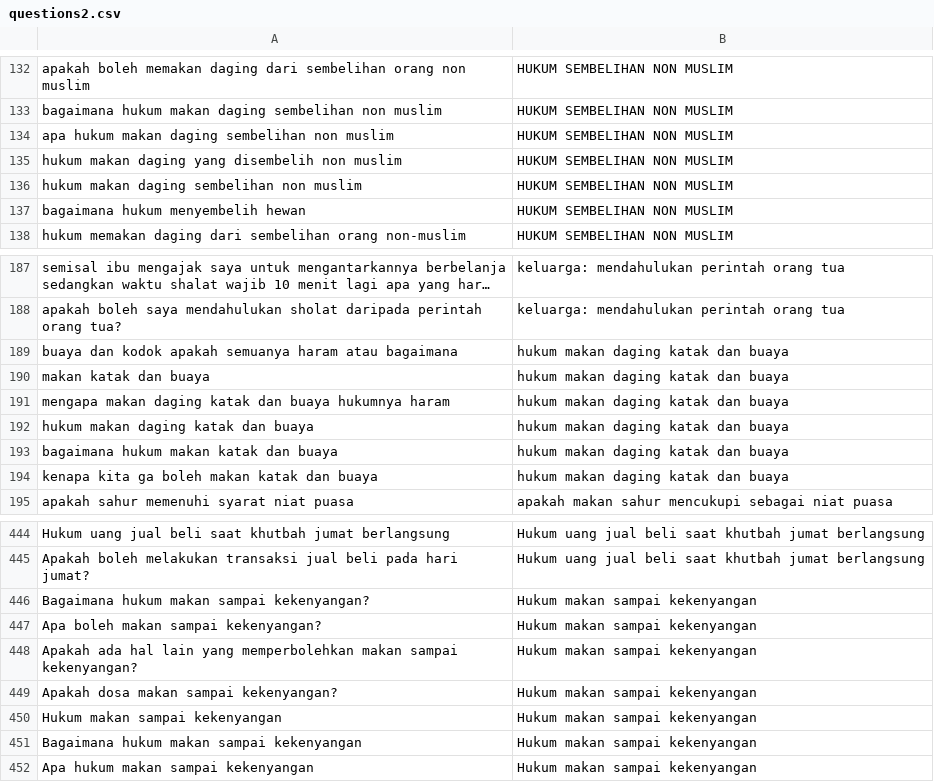
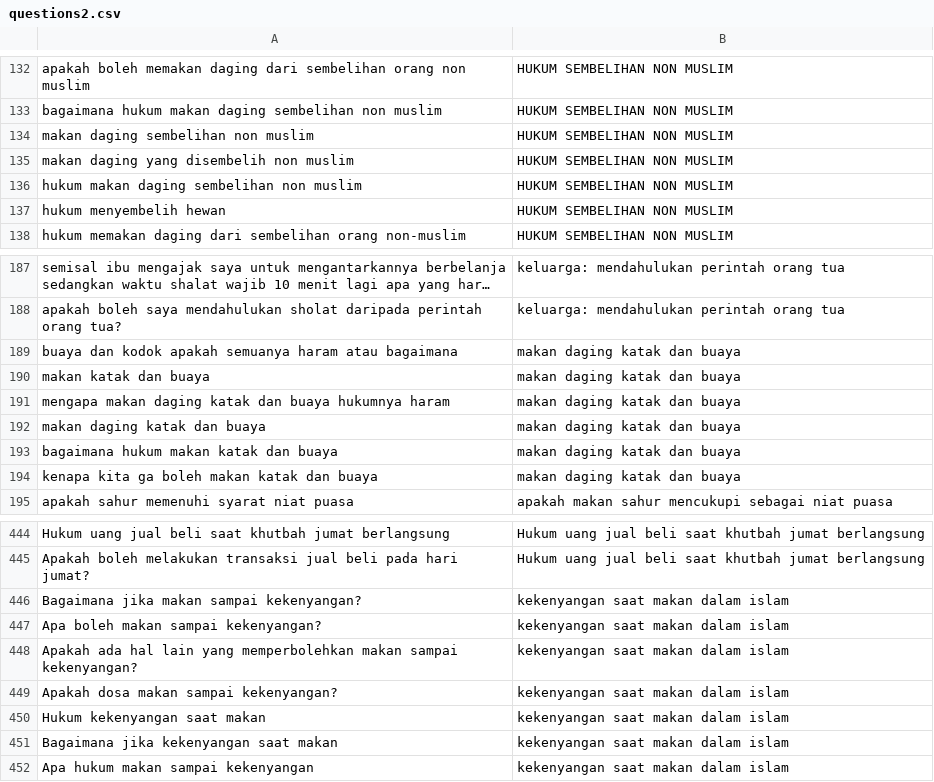
Before and after one commit to purinaqa/FP-STKI, a CSV file: jupyter/data/data_target/questions2.csv, drawn as a sheet; only a part is shown, gaps mark what is left out; long unchanged cells end in …; removed rows and columns are numbered as before the commit, all else as after; the diff covers the shown part only; the diff names each change by its address in the sheet, - before the commit and + after, or states it on an @@ line.

Commit message:
update questions2.csv

```diff
--- a/jupyter/data/data_target/questions2.csv
+++ b/jupyter/data/data_target/questions2.csv
-A134: apa hukum makan daging sembelihan non muslim
+A134: makan daging sembelihan non muslim
-A135: hukum makan daging yang disembelih non muslim
+A135: makan daging yang disembelih non muslim
-A137: bagaimana hukum menyembelih hewan
+A137: hukum menyembelih hewan
-B189:B194: hukum makan daging katak dan buaya
+B189:B194: makan daging katak dan buaya
-A192: hukum makan daging katak dan buaya
+A192: makan daging katak dan buaya
-A446: Bagaimana hukum makan sampai kekenyangan?
+A446: Bagaimana jika makan sampai kekenyangan?
-B446:B450: Hukum makan sampai kekenyangan
+B446:B450: kekenyangan saat makan dalam islam
-A450: Hukum makan sampai kekenyangan
+A450: Hukum kekenyangan saat makan
-row 451: Bagaimana hukum makan sampai kekenyangan | Hukum makan sampai kekenyangan
+row 451: Bagaimana jika kekenyangan saat makan | kekenyangan saat makan dalam islam
-B452: Hukum makan sampai kekenyangan
+B452: kekenyangan saat makan dalam islam
```
Also changed, not shown: 3 edited cells elsewhere in this file.
